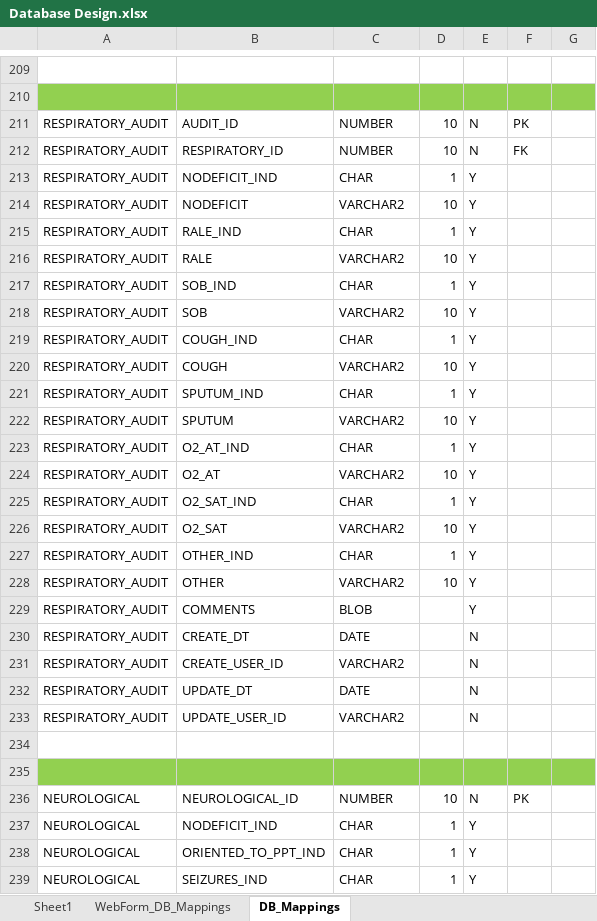
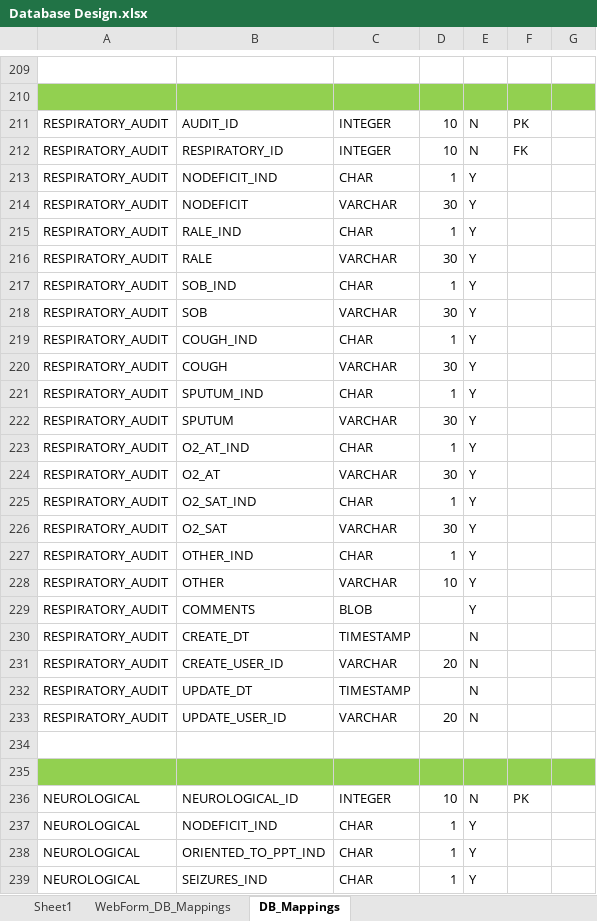
Before and after one commit to dyerradla/HomeCareUpdated, an Excel workbook: Design Documents/Database Design.xlsx, sheet DB_Mappings, drawn as a sheet; only a part is shown, gaps mark what is left out; values as stored, in another font and other column widths than the file's, no borders; the diff covers the shown part only; the diff names each change by its address in the sheet, - before the commit and + after, or states it on an @@ line.

Commit message:
Updated with new changes.

```diff
--- a/Design Documents/Database Design.xlsx (sheet DB_Mappings)
+++ b/Design Documents/Database Design.xlsx (sheet DB_Mappings)
-C211:C212: NUMBER
+C211:C212: INTEGER
-C214: VARCHAR2
+C214: VARCHAR
-D214: 10
+D214: 30
-C216: VARCHAR2
+C216: VARCHAR
-D216: 10
+D216: 30
-C218: VARCHAR2
+C218: VARCHAR
-D218: 10
+D218: 30
-C220: VARCHAR2
+C220: VARCHAR
-D220: 10
+D220: 30
-C222: VARCHAR2
+C222: VARCHAR
-D222: 10
+D222: 30
-C224: VARCHAR2
+C224: VARCHAR
-D224: 10
+D224: 30
-C226: VARCHAR2
+C226: VARCHAR
-D226: 10
+D226: 30
-C228: VARCHAR2
+C228: VARCHAR
-C230: DATE
+C230: TIMESTAMP
-C231: VARCHAR2
+C231: VARCHAR
-D231: (empty)
+D231: 20
-C232: DATE
+C232: TIMESTAMP
-C233: VARCHAR2
+C233: VARCHAR
-D233: (empty)
+D233: 20
-C236: NUMBER
+C236: INTEGER
```
Also changed, not shown: 3 added rows, 1 removed row, 484 edited cells and cell formats elsewhere in this sheet.
